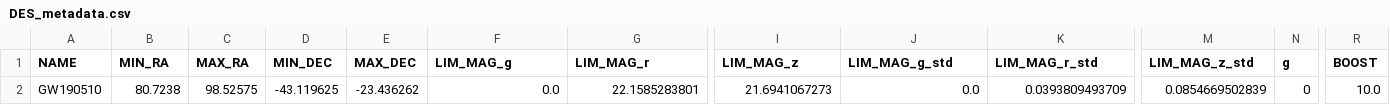
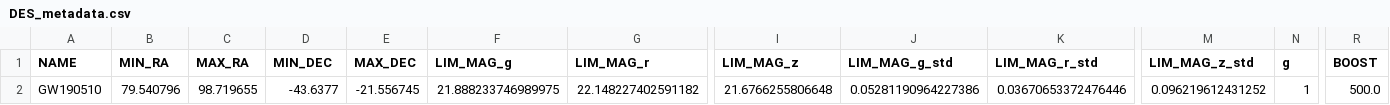
Before and after one commit to rmorgan10/DES_Followups, a CSV file: events/GW190510/DES_metadata.csv, drawn as a sheet; only a part is shown, gaps mark what is left out; the diff covers the shown part only; the diff names each change by its address in the sheet, - before the commit and + after, or states it on an @@ line.

```diff
--- a/events/GW190510/DES_metadata.csv
+++ b/events/GW190510/DES_metadata.csv
-B2 (MIN_RA): 80.7238
+B2 (MIN_RA): 79.540796
-C2 (MAX_RA): 98.52575
+C2 (MAX_RA): 98.719655
-D2 (MIN_DEC): -43.119625
+D2 (MIN_DEC): -43.6377
-E2 (MAX_DEC): -23.436262
+E2 (MAX_DEC): -21.556745
-F2 (LIM_MAG_g): 0.0
+F2 (LIM_MAG_g): 21.888233746989975
-G2 (LIM_MAG_r): 22.1585283801
+G2 (LIM_MAG_r): 22.148227402591182
-I2 (LIM_MAG_z): 21.6941067273
+I2 (LIM_MAG_z): 21.6766255806648
-J2 (LIM_MAG_g_std): 0.0
+J2 (LIM_MAG_g_std): 0.05281190964227386
-K2 (LIM_MAG_r_std): 0.0393809493709
+K2 (LIM_MAG_r_std): 0.03670653372476446
-M2 (LIM_MAG_z_std): 0.0854669502839
+M2 (LIM_MAG_z_std): 0.096219612431252
-N2 (g): 0
+N2 (g): 1
-R2 (BOOST): 10.0
+R2 (BOOST): 500.0
```
Also changed, not shown: 1 edited cell elsewhere in this file, events/GW190510/event_metadata.csv, events/GW190814_1001/DES_metadata.csv, 32 other files.
